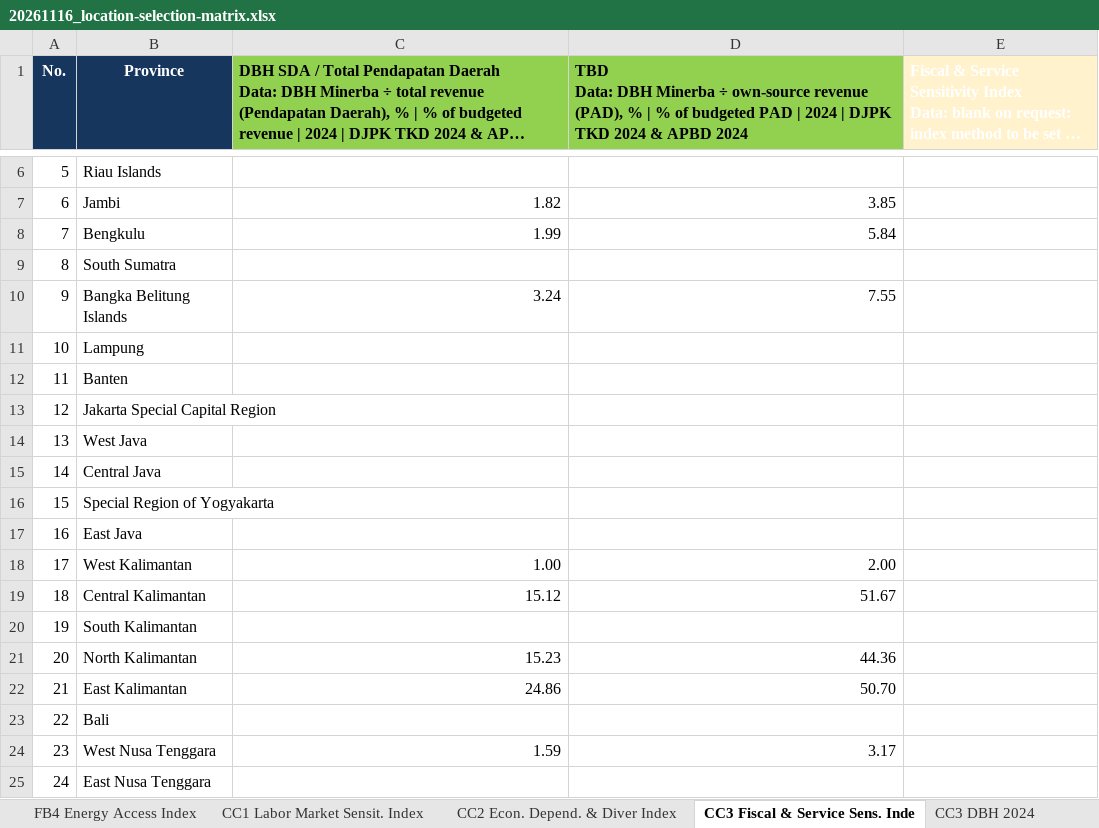
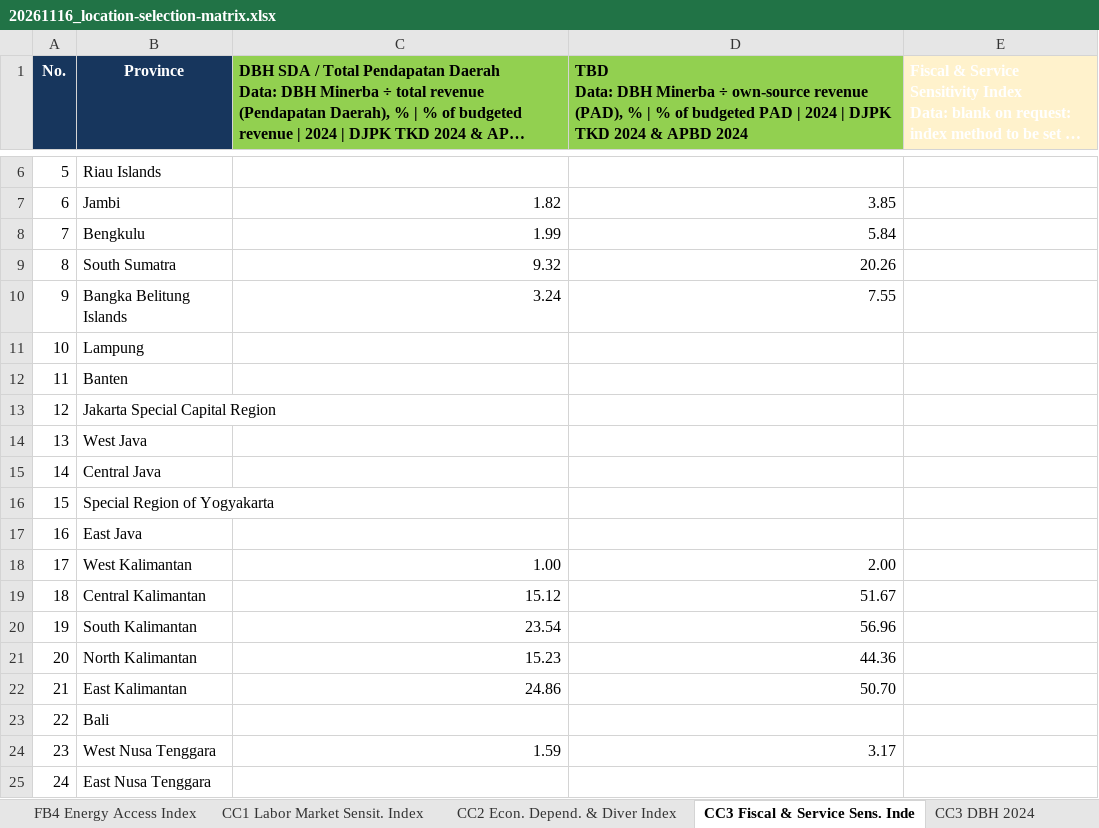
Before and after one commit to yyuwonogit/socioeconpractice, an Excel workbook: .outbox/20261116_location-selection-matrix/20261116_location-selection-matrix.xlsx, sheet CC3 Fiscal & Service Sens. Inde, drawn as a sheet; only a part is shown, gaps mark what is left out; long unchanged cells end in …; values as stored, in another font and other column widths than the file's, no borders; table styles not drawn; the diff names each change by its address in the sheet, - before the commit and + after, or states it on an @@ line.

```diff
--- a/.outbox/20261116_location-selection-matrix/20261116_location-selection-matrix.xlsx (sheet CC3 Fiscal & Service Sens. Inde)
+++ b/.outbox/20261116_location-selection-matrix/20261116_location-selection-matrix.xlsx (sheet CC3 Fiscal & Service Sens. Inde)
-C9: (empty)
+C9: 9.32
-D9: (empty)
+D9: 20.26
-C20: (empty)
+C20: 23.54
-D20: (empty)
+D20: 56.96
```
Also changed, not shown: sheet Notes, 8 other files.
